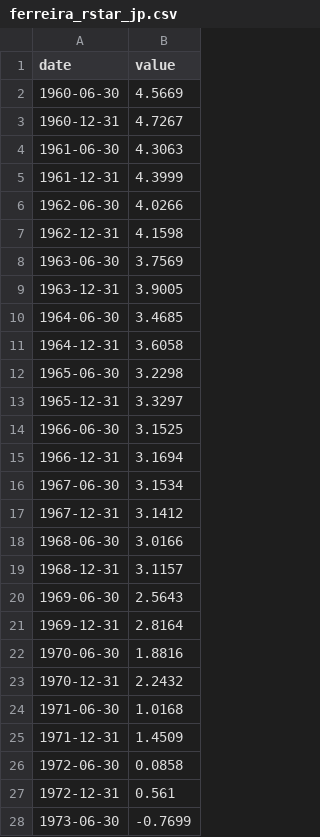
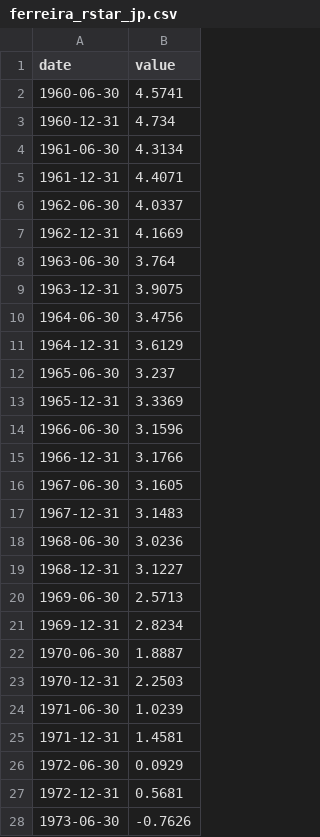
Before and after one commit to WillBtK/term_structure, a CSV file: japan/data/anchors/ferreira_rstar_jp.csv, drawn as a sheet; only a part is shown; the diff covers the shown part only.

```diff
--- a/japan/data/anchors/ferreira_rstar_jp.csv
+++ b/japan/data/anchors/ferreira_rstar_jp.csv
@@ -1,28 +1,28 @@
 date,value
-1960-06-30,4.5669
-1960-12-31,4.7267
-1961-06-30,4.3063
-1961-12-31,4.3999
-1962-06-30,4.0266
-1962-12-31,4.1598
-1963-06-30,3.7569
-1963-12-31,3.9005
-1964-06-30,3.4685
-1964-12-31,3.6058
-1965-06-30,3.2298
-1965-12-31,3.3297
-1966-06-30,3.1525
-1966-12-31,3.1694
-1967-06-30,3.1534
-1967-12-31,3.1412
-1968-06-30,3.0166
-1968-12-31,3.1157
-1969-06-30,2.5643
-1969-12-31,2.8164
-1970-06-30,1.8816
-1970-12-31,2.2432
-1971-06-30,1.0168
-1971-12-31,1.4509
-1972-06-30,0.0858
-1972-12-31,0.561
-1973-06-30,-0.7699
+1960-06-30,4.5741
+1960-12-31,4.734
+1961-06-30,4.3134
+1961-12-31,4.4071
+1962-06-30,4.0337
+1962-12-31,4.1669
+1963-06-30,3.764
+1963-12-31,3.9075
+1964-06-30,3.4756
+1964-12-31,3.6129
+1965-06-30,3.237
+1965-12-31,3.3369
+1966-06-30,3.1596
+1966-12-31,3.1766
+1967-06-30,3.1605
+1967-12-31,3.1483
+1968-06-30,3.0236
+1968-12-31,3.1227
+1969-06-30,2.5713
+1969-12-31,2.8234
+1970-06-30,1.8887
+1970-12-31,2.2503
+1971-06-30,1.0239
+1971-12-31,1.4581
+1972-06-30,0.0929
+1972-12-31,0.5681
+1973-06-30,-0.7626
```
Also changed, not shown: 1 added row and 106 edited cells elsewhere in this file, germany/data/anchors/ferreira_rstar_ea.csv.
